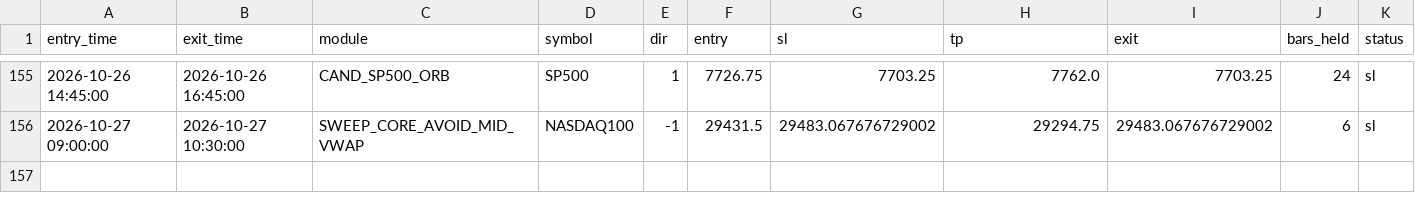
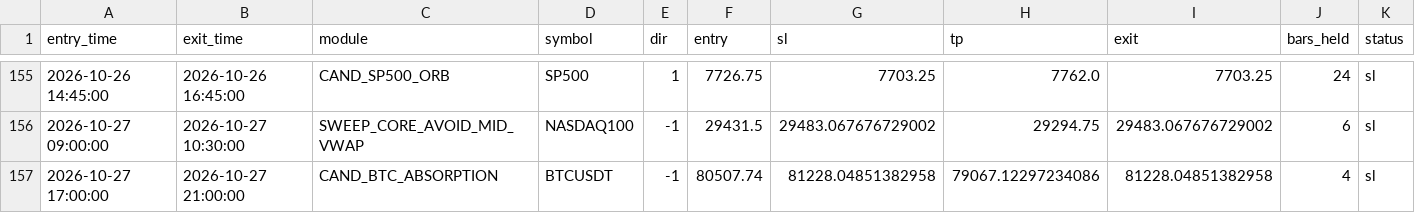
Before and after one commit to alplion890/borsa-signalbot, a CSV file: strategy-lab/outputs/intraday/forward_ea/cloud_ledger.csv, drawn as a sheet; only a part is shown, gaps mark what is left out; rows hold the shown columns only; the diff names each change by its address in the sheet, - before the commit and + after, or states it on an @@ line.

```diff
--- a/strategy-lab/outputs/intraday/forward_ea/cloud_ledger.csv
+++ b/strategy-lab/outputs/intraday/forward_ea/cloud_ledger.csv
+row 157: 2026-10-27 17:00:00 | 2026-10-27 21:00:00 | CAND_BTC_ABSORPTION | BTCUSDT | -1 | 80507.74 | 81228.04851382958 | 79067.12297234086 | 81228.04851382958 | 4 | sl
```
Also changed, not shown: 1 other file.
